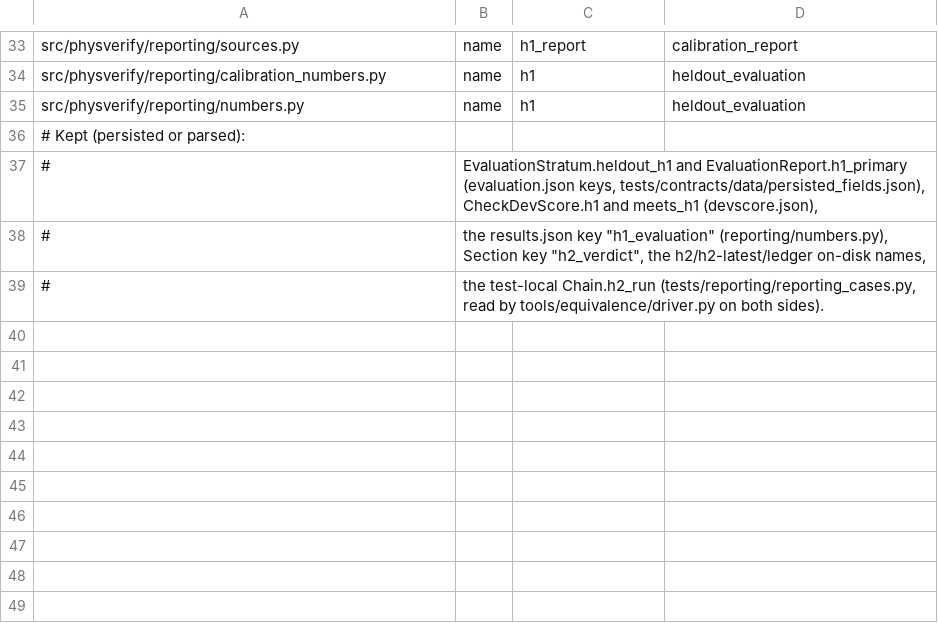
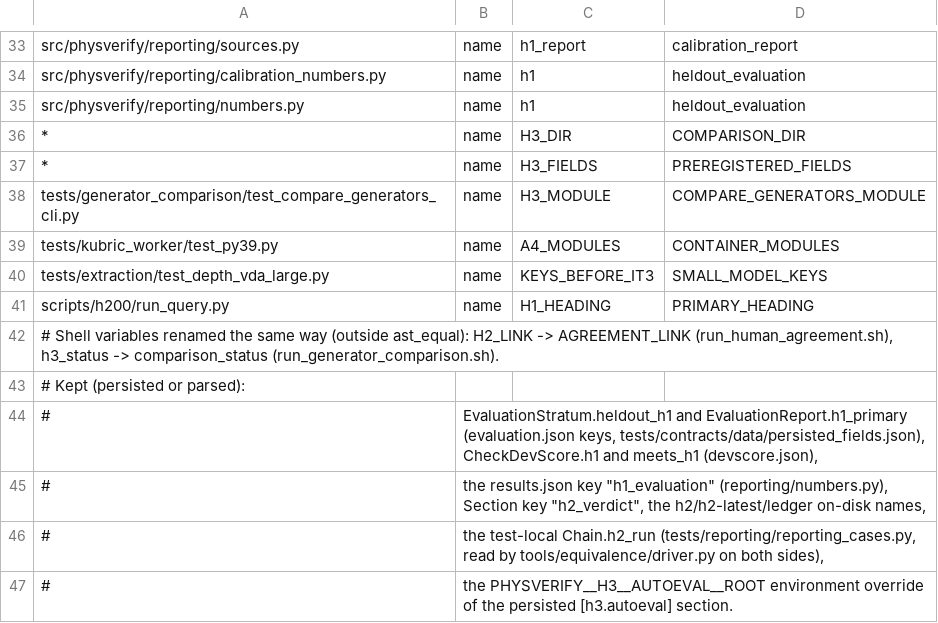
Before and after one commit to martin2000002/calibrated-physics-verifier, a TSV file: docs/refactor/wp9/identifiers.tsv, drawn as a sheet; only a part is shown, gaps mark what is left out.

Commit message:
docs(refactor): record the label-free identifier and shell-variable renames

```diff
--- a/docs/refactor/wp9/identifiers.tsv
+++ b/docs/refactor/wp9/identifiers.tsv
@@ -35,2 +35,9 @@ src/physverify/reporting/calibration_numbers.py	name	h1	heldout_evaluation
 src/physverify/reporting/numbers.py	name	h1	heldout_evaluation
+*	name	H3_DIR	COMPARISON_DIR
+*	name	H3_FIELDS	PREREGISTERED_FIELDS
+tests/generator_comparison/test_compare_generators_cli.py	name	H3_MODULE	COMPARE_GENERATORS_MODULE
+tests/kubric_worker/test_py39.py	name	A4_MODULES	CONTAINER_MODULES
+tests/extraction/test_depth_vda_large.py	name	KEYS_BEFORE_IT3	SMALL_MODEL_KEYS
+scripts/h200/run_query.py	name	H1_HEADING	PRIMARY_HEADING
+# Shell variables renamed the same way (outside ast_equal): H2_LINK -> AGREEMENT_LINK (run_human_agreement.sh), h3_status -> comparison_status (run_generator_comparison.sh).
 # Kept (persisted or parsed):
@@ -38,2 +45,3 @@ src/physverify/reporting/numbers.py	name	h1	heldout_evaluation
 #	the results.json key "h1_evaluation" (reporting/numbers.py), Section key "h2_verdict", the h2/h2-latest/ledger on-disk names,
-#	the test-local Chain.h2_run (tests/reporting/reporting_cases.py, read by tools/equivalence/driver.py on both sides).
+#	the test-local Chain.h2_run (tests/reporting/reporting_cases.py, read by tools/equivalence/driver.py on both sides),
+#	the PHYSVERIFY__H3__AUTOEVAL__ROOT environment override of the persisted [h3.autoeval] section.
```
Also changed, not shown: docs/refactor/wp9/b-literals-kept.tsv.
